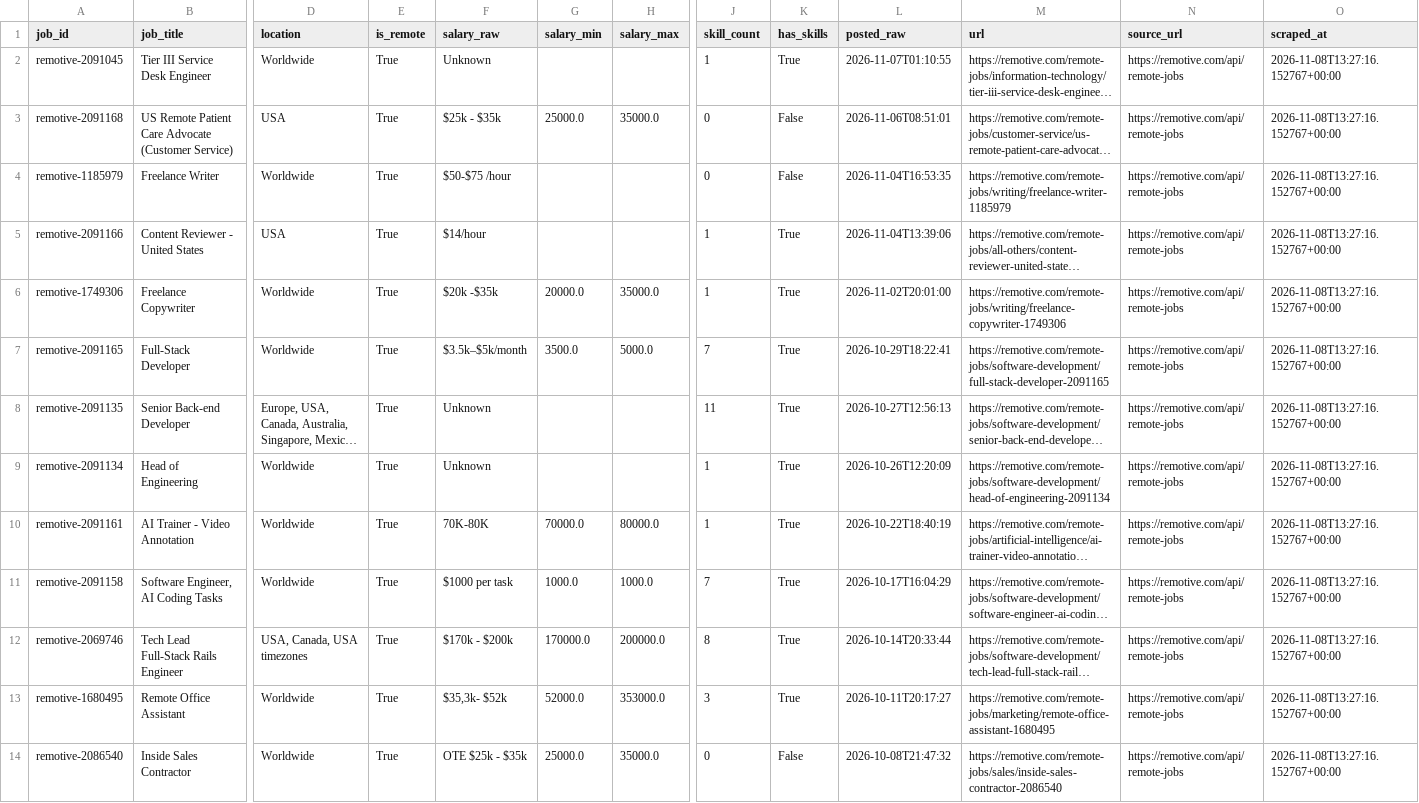
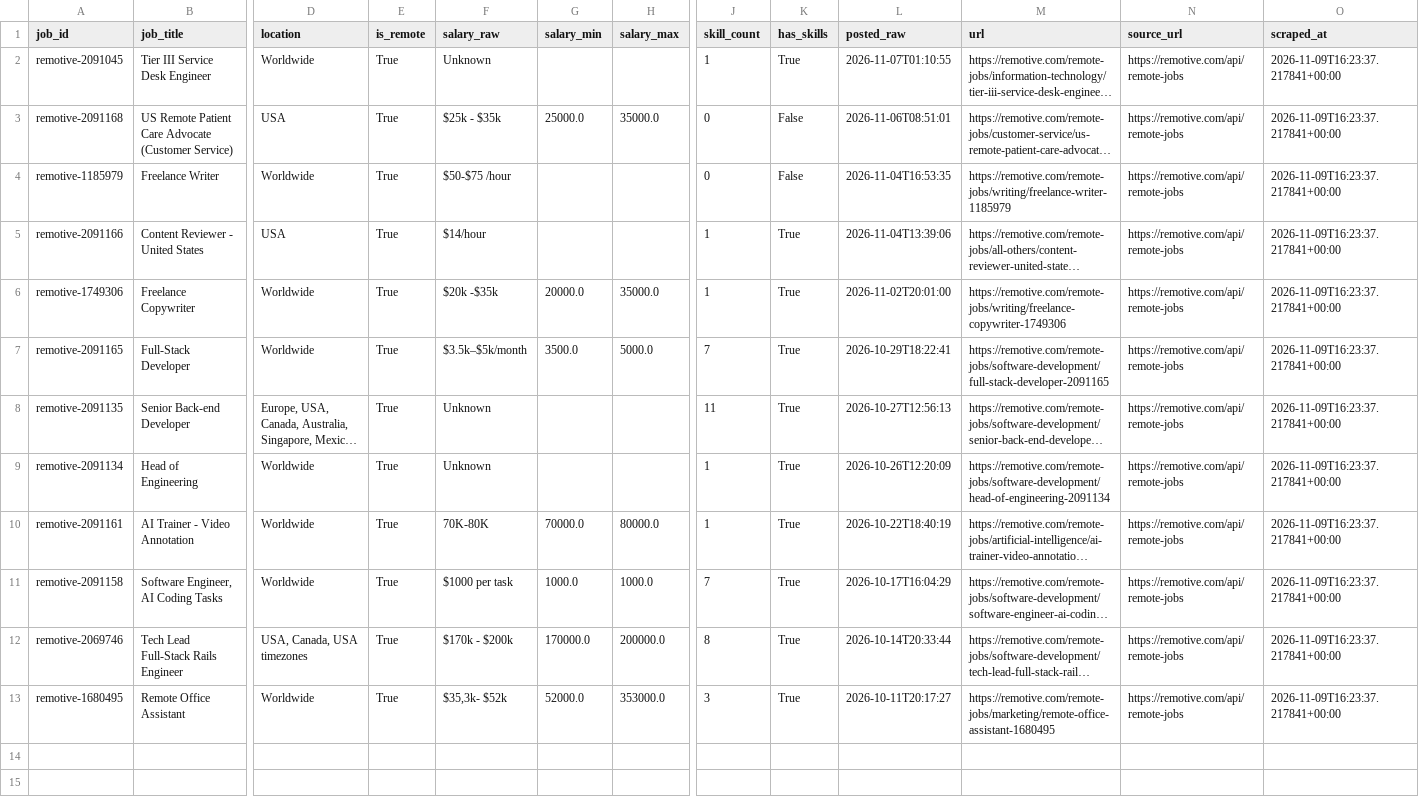
Before and after one commit to AnthonyNgata/job-market-scraper, a CSV file: data/cleaned/jobs_cleaned.csv, drawn as a sheet; only a part is shown, gaps mark what is left out; long unchanged cells end in …; rows hold the shown columns only; the diff names each change by its address in the sheet, - before the commit and + after, or states it on an @@ line.

```diff
--- a/data/cleaned/jobs_cleaned.csv
+++ b/data/cleaned/jobs_cleaned.csv
-O2:O13 (scraped_at): 2026-11-08T13:27:16.152767+00:00
+O2:O13 (scraped_at): 2026-11-09T16:23:37.217841+00:00
-row 14: remotive-2086540 | Inside Sales Contractor | Worldwide | True | OTE $25k - $35k | 25000.0 | 35000.0 | 0 | False | 2026-10-08T21:47:32 | https://remotive.com/remote-jobs/sales/inside-sales-contractor-2086540 | https://remotive.com/api/remote-jobs | 2026-11-08T13:27:16.152767+00:00
```
Also changed, not shown: 2 other files.
